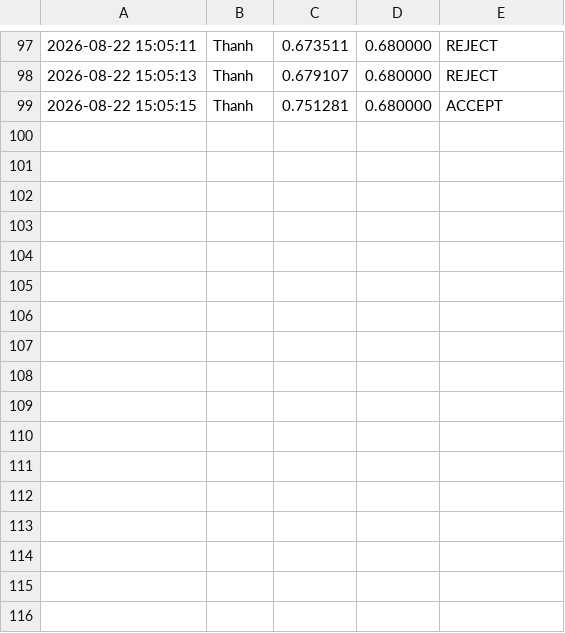
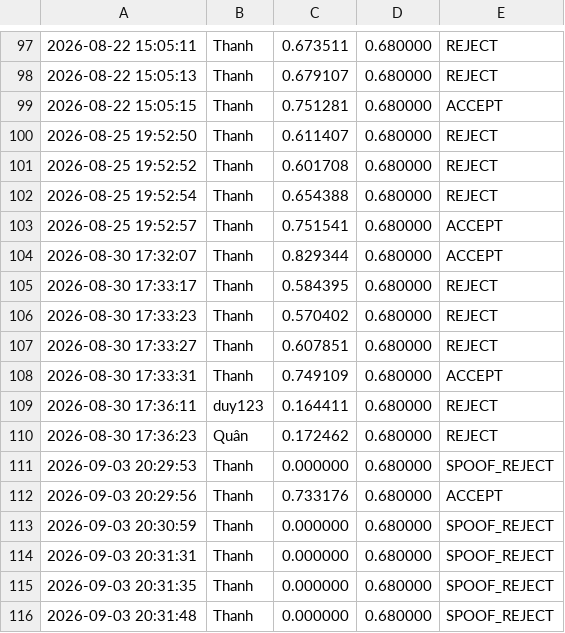
Before and after one commit to ThanhDev1202/Face-recognition-Voice-recognition, a CSV file: logs/face_verification.csv, drawn as a sheet; only a part is shown, gaps mark what is left out; the diff names each change by its address in the sheet, - before the commit and + after, or states it on an @@ line.

Commit message:
anti face spoofing + improve database

```diff
--- a/logs/face_verification.csv
+++ b/logs/face_verification.csv
+row 100: 2026-08-25 19:52:50 | Thanh | 0.611407 | 0.680000 | REJECT
+row 101: 2026-08-25 19:52:52 | Thanh | 0.601708 | 0.680000 | REJECT
+row 102: 2026-08-25 19:52:54 | Thanh | 0.654388 | 0.680000 | REJECT
+row 103: 2026-08-25 19:52:57 | Thanh | 0.751541 | 0.680000 | ACCEPT
+row 104: 2026-08-30 17:32:07 | Thanh | 0.829344 | 0.680000 | ACCEPT
+row 105: 2026-08-30 17:33:17 | Thanh | 0.584395 | 0.680000 | REJECT
+row 106: 2026-08-30 17:33:23 | Thanh | 0.570402 | 0.680000 | REJECT
+row 107: 2026-08-30 17:33:27 | Thanh | 0.607851 | 0.680000 | REJECT
+row 108: 2026-08-30 17:33:31 | Thanh | 0.749109 | 0.680000 | ACCEPT
+row 109: 2026-08-30 17:36:11 | duy123 | 0.164411 | 0.680000 | REJECT
+row 110: 2026-08-30 17:36:23 | Quân | 0.172462 | 0.680000 | REJECT
+row 111: 2026-09-03 20:29:53 | Thanh | 0.000000 | 0.680000 | SPOOF_REJECT
+row 112: 2026-09-03 20:29:56 | Thanh | 0.733176 | 0.680000 | ACCEPT
+row 113: 2026-09-03 20:30:59 | Thanh | 0.000000 | 0.680000 | SPOOF_REJECT
+row 114: 2026-09-03 20:31:31 | Thanh | 0.000000 | 0.680000 | SPOOF_REJECT
+row 115: 2026-09-03 20:31:35 | Thanh | 0.000000 | 0.680000 | SPOOF_REJECT
+row 116: 2026-09-03 20:31:48 | Thanh | 0.000000 | 0.680000 | SPOOF_REJECT
```
Also changed, not shown: logs/voice_verification.csv, 4 other files.
